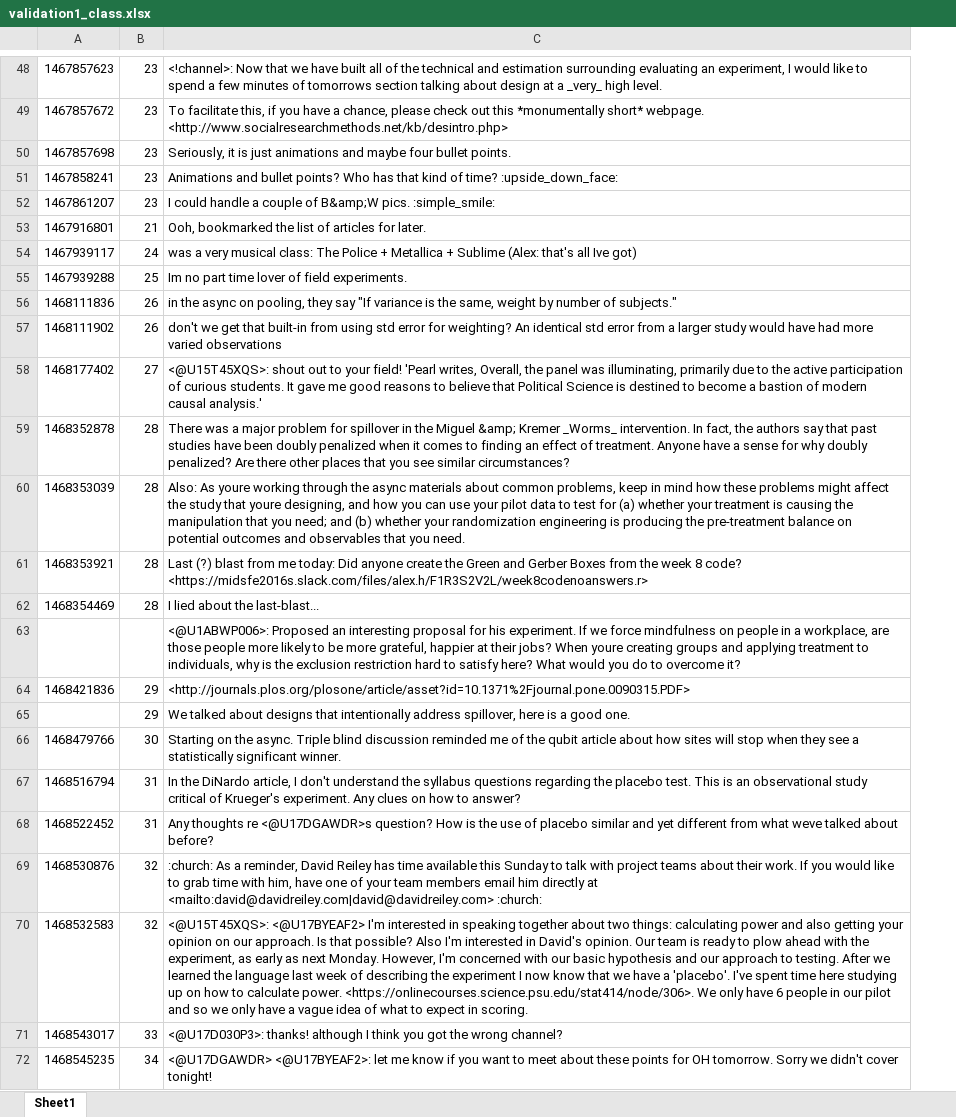
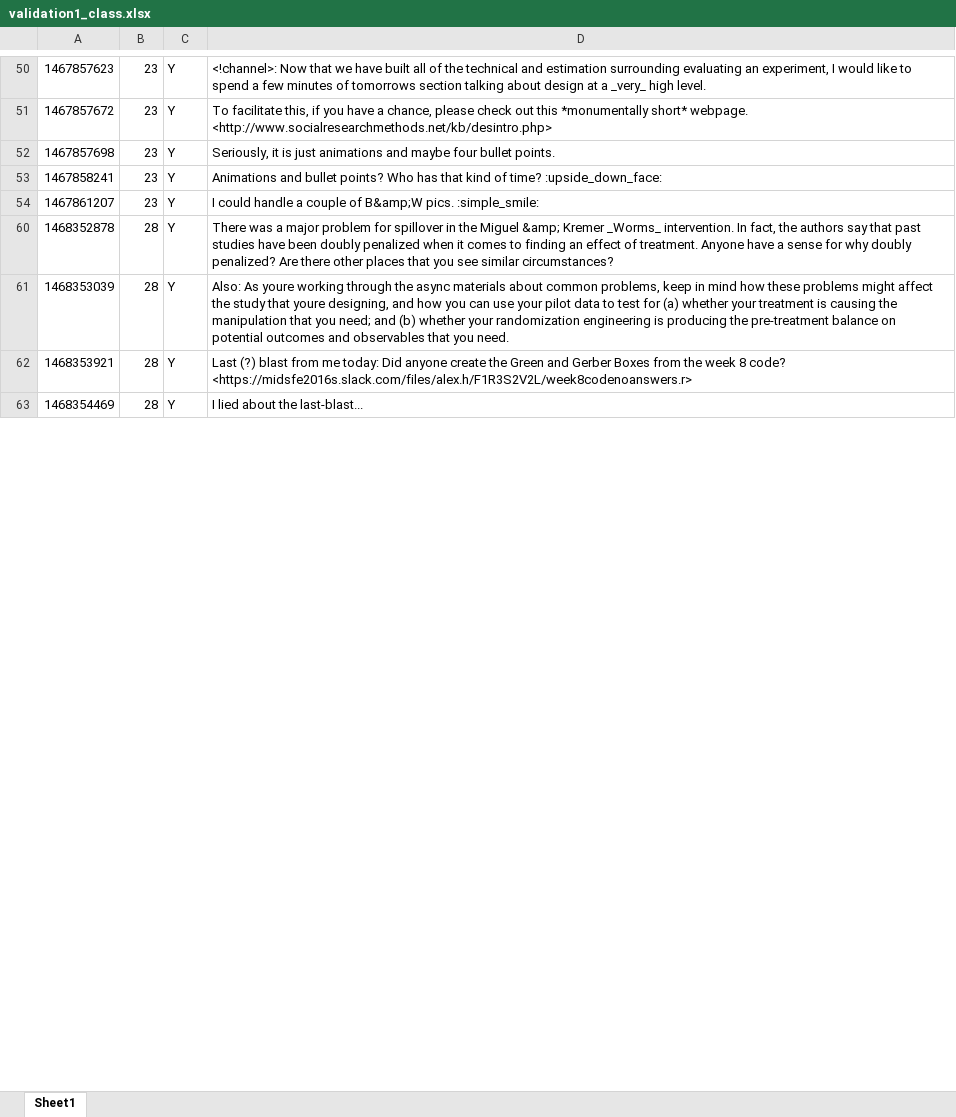
Before and after one commit to woneiros/slack-pack, an Excel workbook: data/validation/validation1_class.xlsx, sheet Sheet1, drawn as a sheet; only a part is shown, gaps mark what is left out; values as stored, in another font and other column widths than the file's, no borders; removed rows and columns are numbered as before the commit, all else as after; the diff covers the shown part only; the diff names each change by its address in the sheet, - before the commit and + after, or states it on an @@ line.

```diff
--- a/data/validation/validation1_class.xlsx (sheet Sheet1)
+++ b/data/validation/validation1_class.xlsx (sheet Sheet1)
+column C, rows 50-63: all Y
@@ row 53 moved to row 48: 1467916801 @@
-row 54: 1467939117 | 24 | was a very musical class: The Police + Metallica + Sublime (Alex: that's all Ive got)
-row 55: 1467939288 | 25 | Im no part time lover of field experiments.
-row 56: 1468111836 | 26 | in the async on pooling, they say "If variance is the same, weight by number of subjects."
-row 57: 1468111902 | 26 | don't we get that built-in from using std error for weighting? An identical std error from a larger study would have had more varied observations
-row 58: 1468177402 | 27 | <@U15T45XQS>: shout out to your field! 'Pearl writes, Overall, the panel was illuminating, primarily due to the active participation of curious students. It gave me good reasons to believe that Political Science is destined to become a bastion of modern causal analysis.'
@@ row 63 hidden:  |  | <@U1ABWP006>: Proposed an interesting proposal for his experiment. If we force mindfulness on people in a workplace, are those people more likely to be more grateful, happier at their jobs? When youre creating groups and applying treatment to individuals, why is the exclusion restriction hard to satisfy here? What would you do to overcome it? @@
-row 64: 1468421836 | 29 | <http://journals.plos.org/plosone/article/asset?id=10.1371%2Fjournal.pone.0090315.PDF>
-row 65:  | 29 | We talked about designs that intentionally address spillover, here is a good one.
-row 66: 1468479766 | 30 | Starting on the async. Triple blind discussion reminded me of the qubit article about how sites will stop when they see a statistically significant winner.
-row 67: 1468516794 | 31 | In the DiNardo article, I don't understand the syllabus questions regarding the placebo test. This is an observational study critical of Krueger's experiment. Any clues on how to answer?
-row 68: 1468522452 | 31 | Any thoughts re <@U17DGAWDR>s question? How is the use of placebo similar and yet different from what weve talked about before?
-row 69: 1468530876 | 32 | :church: As a reminder, David Reiley has time available this Sunday to talk with project teams about their work. If you would like to grab time with him, have one of your team members email him directly at <mailto:david@davidreiley.com|david@davidreiley.com> :church:
-row 70: 1468532583 | 32 | <@U15T45XQS>: <@U17BYEAF2> I'm interested in speaking together about two things: calculating power and also getting your opinion on our approach. Is that possible? Also I'm interested in David's opinion. Our team is ready to plow ahead with the experiment, as early as next Monday. However, I'm concerned with our basic hypothesis and our approach to testing. After we learned the language last week of describing the experiment I now know that we have a 'placebo'. I've spent time here studying up on how to calculate power. <https://onlinecourses.science.psu.edu/stat414/node/306>. We only have 6 people in our pilot and so we only have a vague idea of what to expect in scoring.
-row 71: 1468543017 | 33 | <@U17D030P3>: thanks! although I think you got the wrong channel?
-row 72: 1468545235 | 34 | <@U17DGAWDR> <@U17BYEAF2>: let me know if you want to meet about these points for OH tomorrow. Sorry we didn't cover tonight!
```
Also changed, not shown: 1 added row, 37 removed rows and 1 moved row elsewhere in this sheet, hidden cells.
